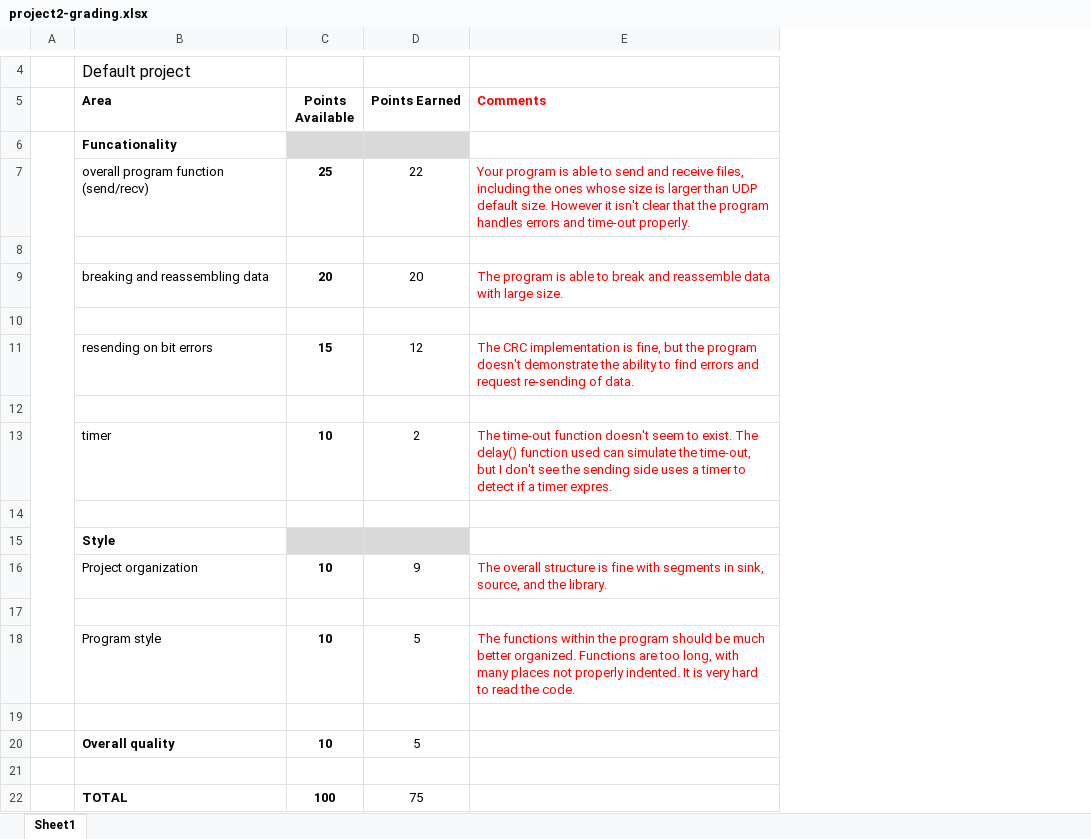
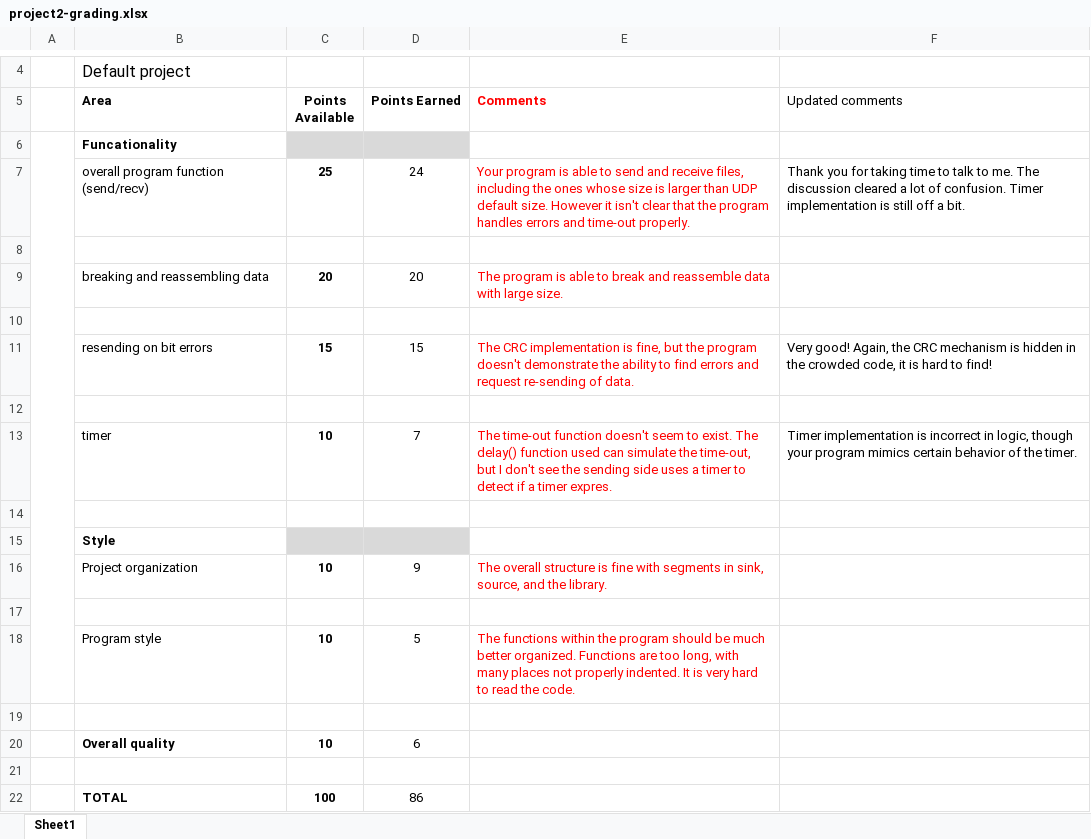
Before and after one commit to DunniAdenuga/csci363, an Excel workbook: project2-grading.xlsx, sheet Sheet1, drawn as a sheet; only a part is shown, gaps mark what is left out; values as stored, in another font and other column widths than the file's, no borders; the diff names each change by its address in the sheet, - before the commit and + after, or states it on an @@ line.

Commit message:
updated grade for project2

```diff
--- a/project2-grading.xlsx (sheet Sheet1)
+++ b/project2-grading.xlsx (sheet Sheet1)
+column F (Updated comments), rows 7-13: Thank you for taking time to talk to me. The discussion cleared a lot of confusion. Timer implementation is still off a bit. |  |  |  | Very good! Again, the CRC mechanism is hidden in the crowded code, it is hard to find! |  | Timer implementation is incorrect in logic, though your program mimics certain behavior of the timer.
-D7 (Points Earned): 22
+D7 (Points Earned): 24
-D11 (Points Earned): 12
+D11 (Points Earned): 15
-D13 (Points Earned): 2
+D13 (Points Earned): 7
-D20 (Points Earned): 5
+D20 (Points Earned): 6
-D22 (Points Earned): 75
+D22 (Points Earned): 86
```
